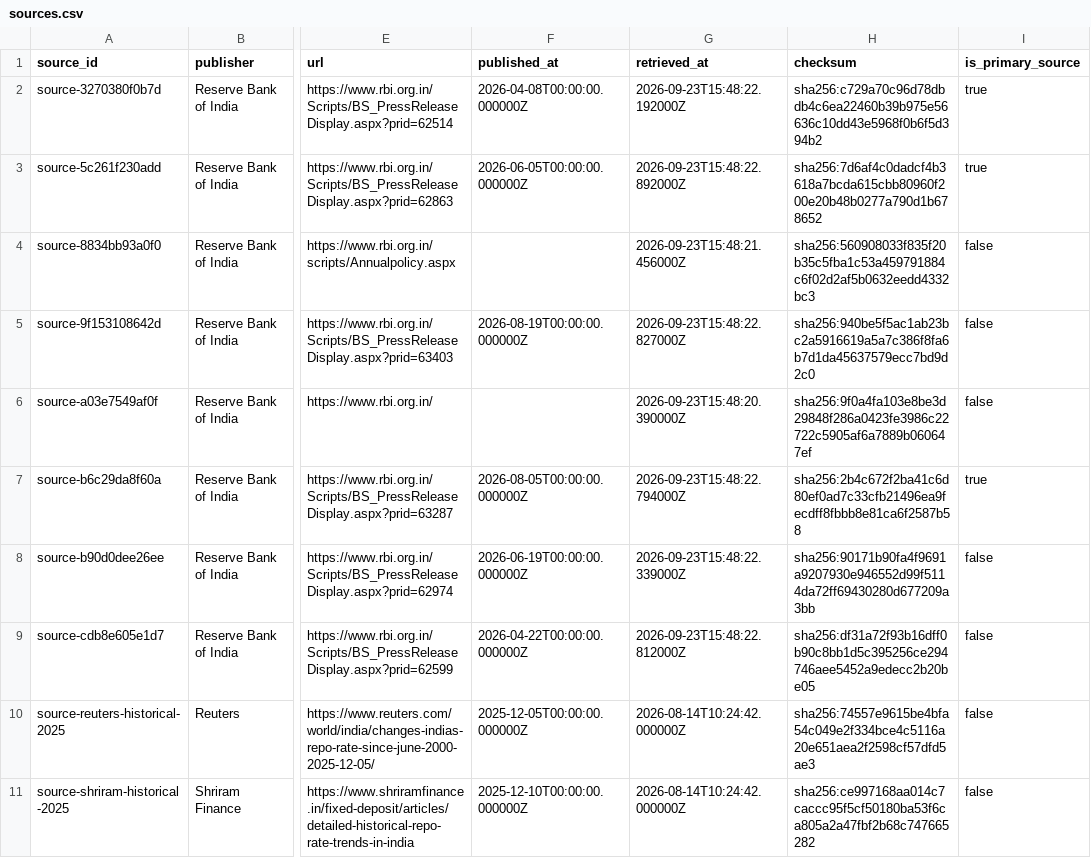
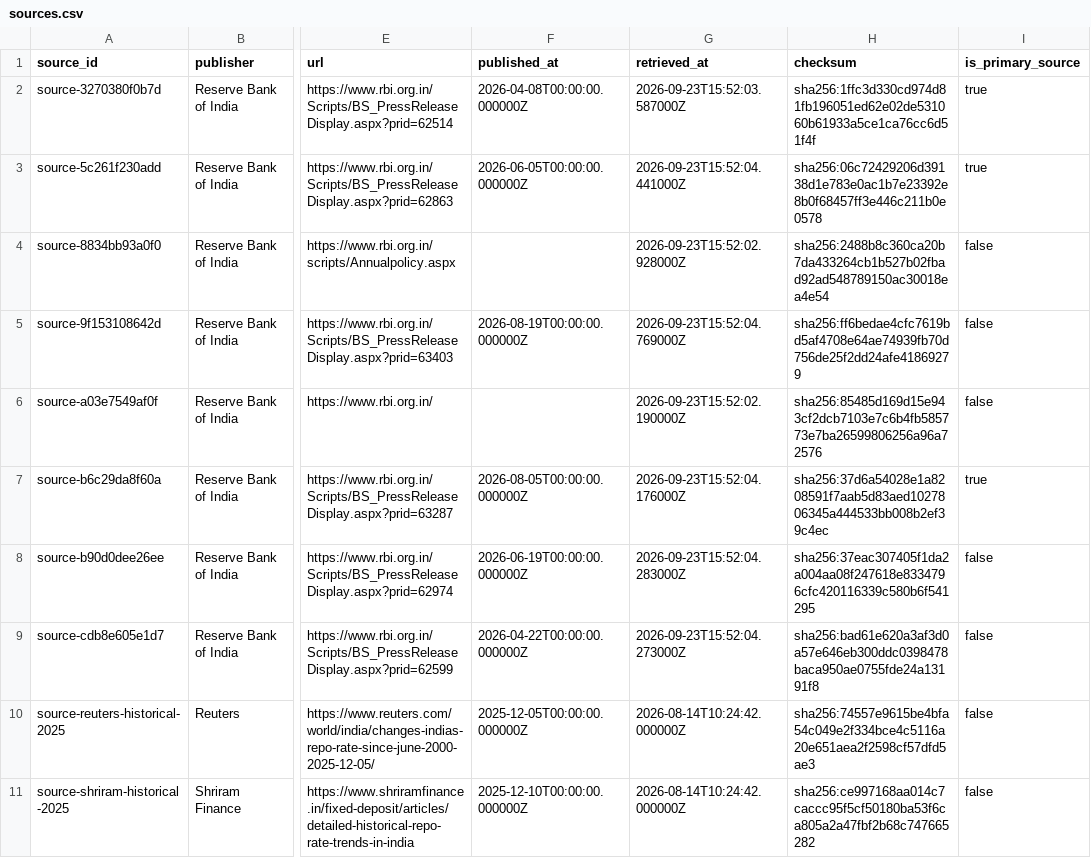
Before and after one commit to ashwingopalsamy/repo-rate-visualizer, a CSV file: hf-dataset/exports/sources.csv, drawn as a sheet; only a part is shown, gaps mark what is left out; the diff names each change by its address in the sheet, - before the commit and + after, or states it on an @@ line.

```diff
--- a/hf-dataset/exports/sources.csv
+++ b/hf-dataset/exports/sources.csv
-G2 (retrieved_at): 2026-09-23T15:48:22.192000Z
+G2 (retrieved_at): 2026-09-23T15:52:03.587000Z
-H2 (checksum): sha256:c729a70c96d78dbdb4c6ea22460b39b975e56636c10dd43e5968f0b6f5d394b2
+H2 (checksum): sha256:1ffc3d330cd974d81fb196051ed62e02de531060b61933a5ce1ca76cc6d51f4f
-G3 (retrieved_at): 2026-09-23T15:48:22.892000Z
+G3 (retrieved_at): 2026-09-23T15:52:04.441000Z
-H3 (checksum): sha256:7d6af4c0dadcf4b3618a7bcda615cbb80960f200e20b48b0277a790d1b678652
+H3 (checksum): sha256:06c72429206d39138d1e783e0ac1b7e23392e8b0f68457ff3e446c211b0e0578
-G4 (retrieved_at): 2026-09-23T15:48:21.456000Z
+G4 (retrieved_at): 2026-09-23T15:52:02.928000Z
-H4 (checksum): sha256:560908033f835f20b35c5fba1c53a459791884c6f02d2af5b0632eedd4332bc3
+H4 (checksum): sha256:2488b8c360ca20b7da433264cb1b527b02fbad92ad548789150ac30018ea4e54
-G5 (retrieved_at): 2026-09-23T15:48:22.827000Z
+G5 (retrieved_at): 2026-09-23T15:52:04.769000Z
-H5 (checksum): sha256:940be5f5ac1ab23bc2a5916619a5a7c386f8fa6b7d1da45637579ecc7bd9d2c0
+H5 (checksum): sha256:ff6bedae4cfc7619bd5af4708e64ae74939fb70d756de25f2dd24afe41869279
-G6 (retrieved_at): 2026-09-23T15:48:20.390000Z
+G6 (retrieved_at): 2026-09-23T15:52:02.190000Z
-H6 (checksum): sha256:9f0a4fa103e8be3d29848f286a0423fe3986c22722c5905af6a7889b060647ef
+H6 (checksum): sha256:85485d169d15e943cf2dcb7103e7c6b4fb585773e7ba26599806256a96a72576
-G7 (retrieved_at): 2026-09-23T15:48:22.794000Z
+G7 (retrieved_at): 2026-09-23T15:52:04.176000Z
-H7 (checksum): sha256:2b4c672f2ba41c6d80ef0ad7c33cfb21496ea9fecdff8fbbb8e81ca6f2587b58
+H7 (checksum): sha256:37d6a54028e1a8208591f7aab5d83aed1027806345a444533bb008b2ef39c4ec
-G8 (retrieved_at): 2026-09-23T15:48:22.339000Z
+G8 (retrieved_at): 2026-09-23T15:52:04.283000Z
-H8 (checksum): sha256:90171b90fa4f9691a9207930e946552d99f5114da72ff69430280d677209a3bb
+H8 (checksum): sha256:37eac307405f1da2a004aa08f247618e8334796cfc420116339c580b6f541295
-G9 (retrieved_at): 2026-09-23T15:48:22.812000Z
+G9 (retrieved_at): 2026-09-23T15:52:04.273000Z
-H9 (checksum): sha256:df31a72f93b16dff0b90c8bb1d5c395256ce294746aee5452a9edecc2b20be05
+H9 (checksum): sha256:bad61e620a3af3d0a57e646eb300ddc0398478baca950ae0755fde24a13191f8
```
Also changed, not shown: hf-dataset/exports/annual.csv, hf-dataset/exports/decisions.csv, 12 other files.
